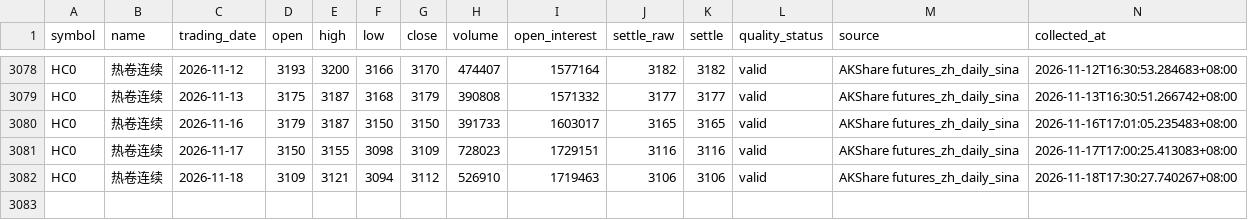
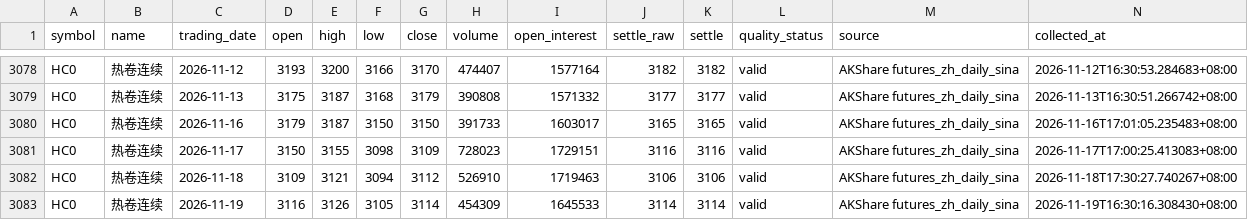
Before and after one commit to luckyjohnlucky/akshare-futures-data, a CSV file: output/HC0_daily_bars.csv, drawn as a sheet; only a part is shown, gaps mark what is left out; the diff names each change by its address in the sheet, - before the commit and + after, or states it on an @@ line.

```diff
--- a/output/HC0_daily_bars.csv
+++ b/output/HC0_daily_bars.csv
+row 3083: HC0 | 热卷连续 | 2026-11-19 | 3116 | 3126 | 3105 | 3114 | 454309 | 1645533 | 3114 | 3114 | valid | AKShare futures_zh_daily_sina | 2026-11-19T16:30:16.308430+08:00
```
Also changed, not shown: output/FG0_daily_bars.csv, output/V0_daily_bars.csv.
